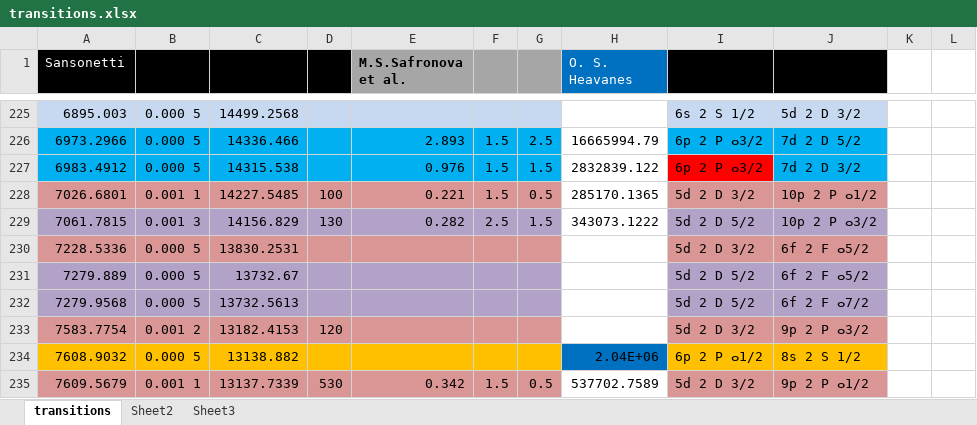
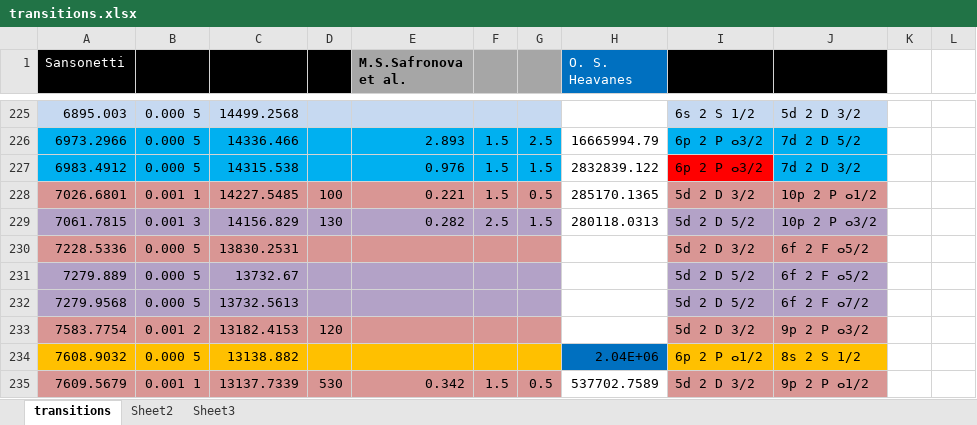
Before and after one commit to julianibus/cs-imaging, an Excel workbook: transitions.xlsx, sheet transitions, drawn as a sheet; only a part is shown, gaps mark what is left out; values as stored, in another font and other column widths than the file's, no borders; the diff covers the shown part only; the diff names each change by its address in the sheet, - before the commit and + after, or states it on an @@ line.

```diff
--- a/transitions.xlsx (sheet transitions)
+++ b/transitions.xlsx (sheet transitions)
-H229 (O. S. Heavanes): 343073.1222
+H229 (O. S. Heavanes): 280118.0313
```
Also changed, not shown: 15 edited cells elsewhere in this sheet, formulas that keep their value, transistions.xlsx, 3 other files.
